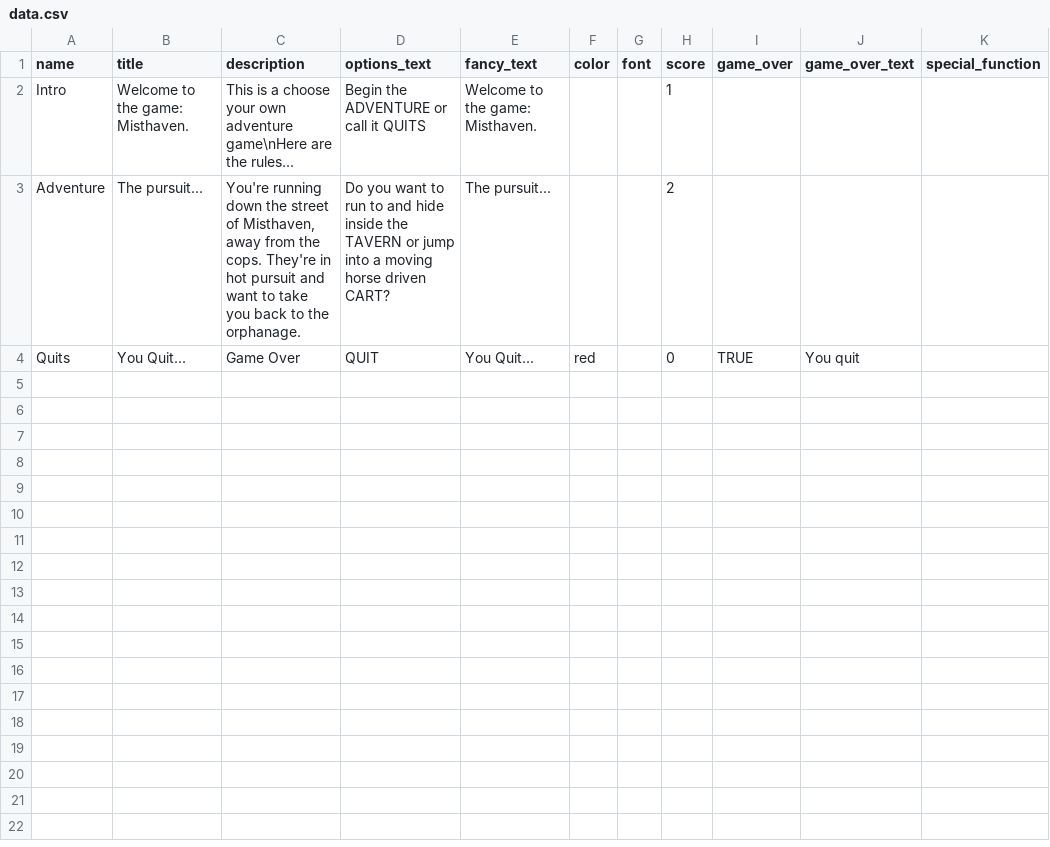
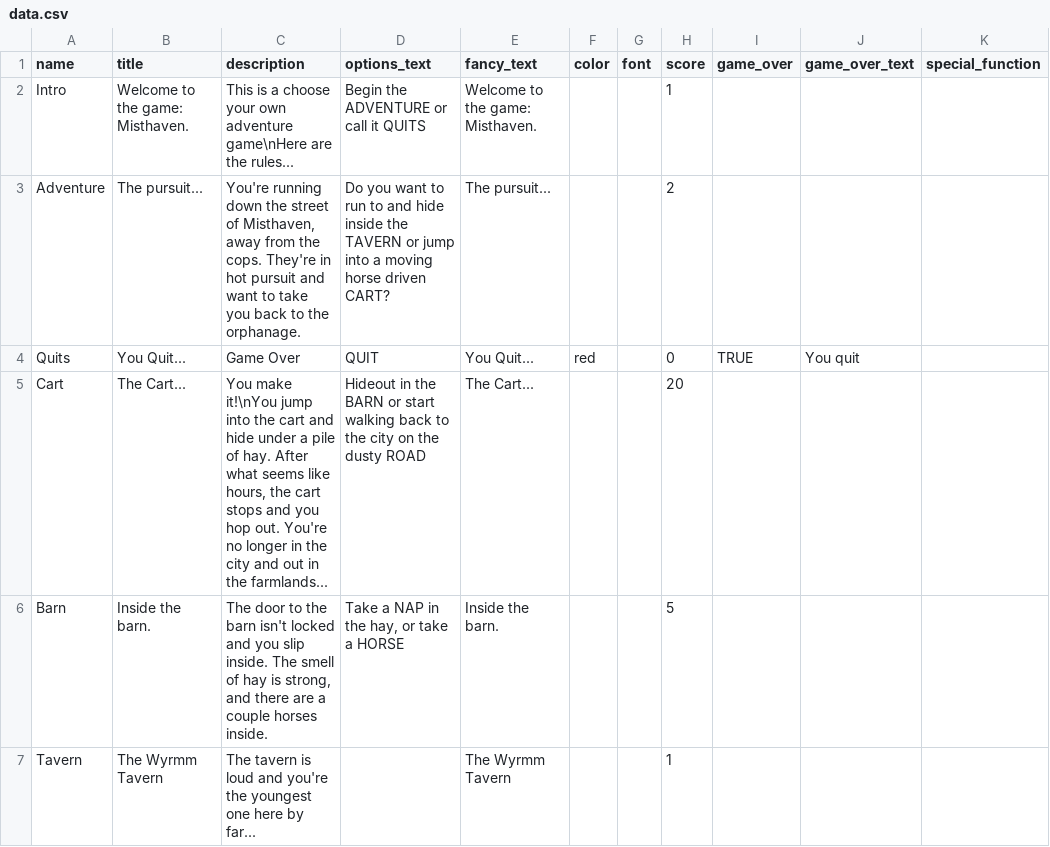
Before and after one commit to ngolebiewski/misthaven-CLI-game-engine, a CSV file: data.csv, drawn as a sheet; the diff names each change by its address in the sheet, - before the commit and + after, or states it on an @@ line.

```diff
--- a/data.csv
+++ b/data.csv
+row 5: Cart | The Cart... | You make it!\nYou jump into the cart and hide under a pile of hay. After what seems like hours, the cart stops and you hop out. You're no longer in the city and out in the farmlands... | Hideout in the BARN or start walking back to the city on the dusty ROAD | The Cart... |  |  | 20
+row 6: Barn | Inside the barn. | The door to the barn isn't locked and you slip inside. The smell of hay is strong, and there are a couple horses inside. | Take a NAP in the hay, or take a HORSE | Inside the barn. |  |  | 5
+row 7: Tavern | The Wyrmm Tavern | The tavern is loud and you're the youngest one here by far... |  | The Wyrmm Tavern |  |  | 1
```
Also changed, not shown: 4 other files.
